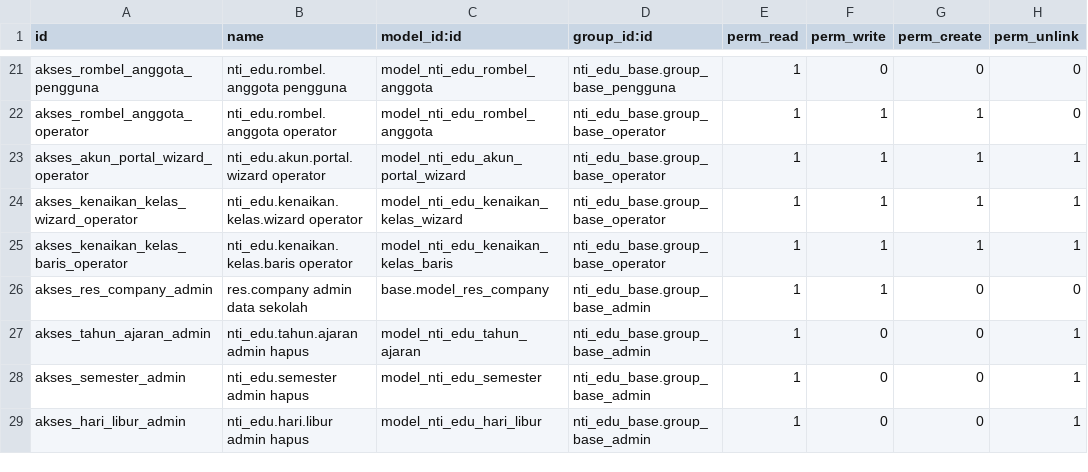
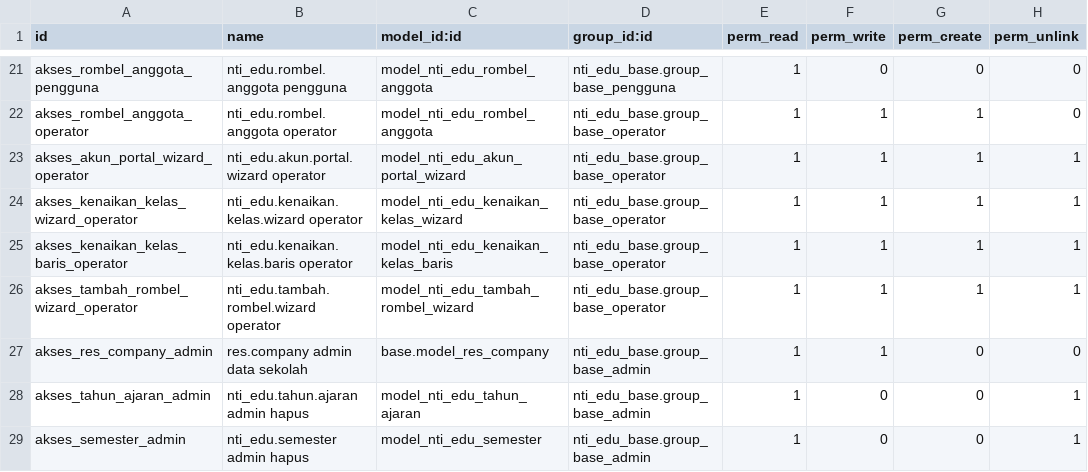
Before and after one commit to haydaralghifari123/ERP-SEKOLAH, a CSV file: nti_edu_base/security/ir.model.access.csv, drawn as a sheet; only a part is shown, gaps mark what is left out; the shorter side is filled out with more unchanged rows.

Commit message:
nti_edu_base: wizard Tambah ke Rombel dari daftar siswa

```diff
--- a/nti_edu_base/security/ir.model.access.csv
+++ b/nti_edu_base/security/ir.model.access.csv
@@ -25,2 +25,3 @@ akses_kenaikan_kelas_wizard_operator,nti_edu.kenaikan.kelas.wizard operator,mode
 akses_kenaikan_kelas_baris_operator,nti_edu.kenaikan.kelas.baris operator,model_nti_edu_kenaikan_kelas_baris,nti_edu_base.group_base_operator,1,1,1,1
+akses_tambah_rombel_wizard_operator,nti_edu.tambah.rombel.wizard operator,model_nti_edu_tambah_rombel_wizard,nti_edu_base.group_base_operator,1,1,1,1
 akses_res_company_admin,res.company admin data sekolah,base.model_res_company,nti_edu_base.group_base_admin,1,1,0,0
```
Also changed, not shown: 7 other files.
